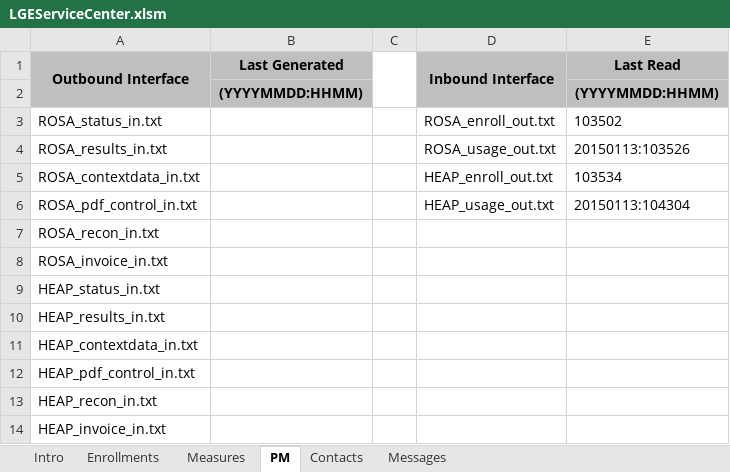
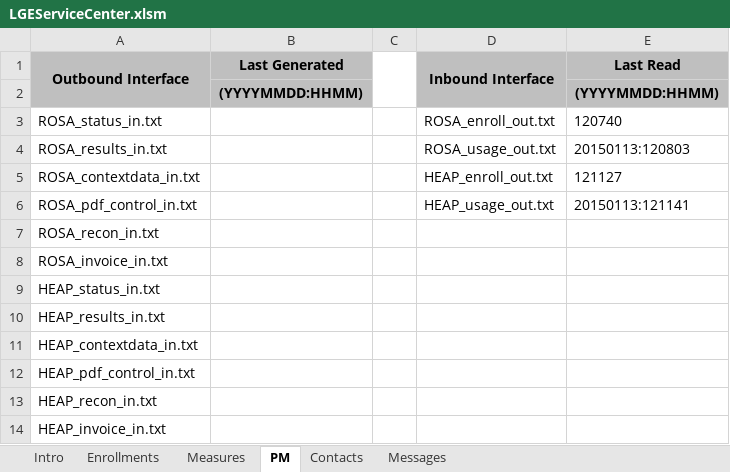
Before and after one commit to achillis1/newLGEKU, an Excel workbook: LGEServiceCenter.xlsm, sheet PM, drawn as a sheet; values as stored, in another font and other column widths than the file's, no borders; 1 other sheet too large or unreadable and not compared; the diff names each change by its address in the sheet, - before the commit and + after, or states it on an @@ line.

```diff
--- a/LGEServiceCenter.xlsm (sheet PM)
+++ b/LGEServiceCenter.xlsm (sheet PM)
-E3 (Last Read): 103502
+E3 (Last Read): 120740
-E4 (Last Read): 20150113:103526
+E4 (Last Read): 20150113:120803
-E5 (Last Read): 103534
+E5 (Last Read): 121127
-E6 (Last Read): 20150113:104304
+E6 (Last Read): 20150113:121141
```
Also changed, not shown: sheet Messages, sheet Contacts, formulas that keep their value, charts or pictures, 1 other file.
